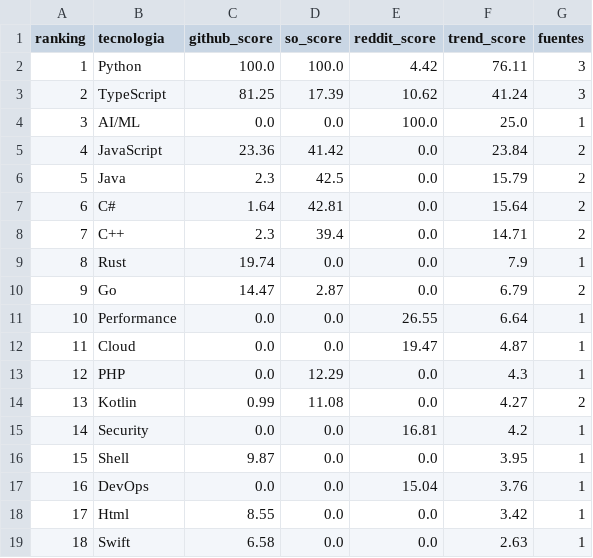
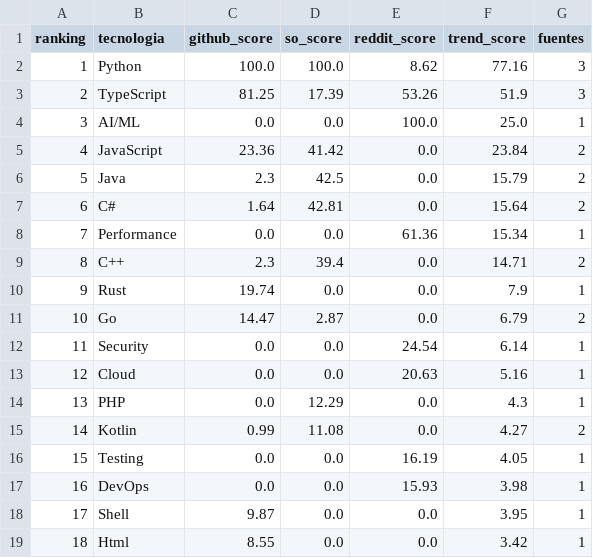
Before and after one commit to Sam-24-dev/Technology-trend-analysis-platform, a CSV file: datos/trend_score.csv, drawn as a sheet; only a part is shown; the diff covers the shown part only.

Commit message:
chore(data): refresh reddit baseline 2026-06-29 (#43)

```diff
--- a/datos/trend_score.csv
+++ b/datos/trend_score.csv
@@ -1,4 +1,4 @@
 ranking,tecnologia,github_score,so_score,reddit_score,trend_score,fuentes
-1,Python,100.0,100.0,4.42,76.11,3
-2,TypeScript,81.25,17.39,10.62,41.24,3
+1,Python,100.0,100.0,8.62,77.16,3
+2,TypeScript,81.25,17.39,53.26,51.9,3
 3,AI/ML,0.0,0.0,100.0,25.0,1
@@ -7,13 +7,13 @@ ranking,tecnologia,github_score,so_score,reddit_score,trend_score,fuentes
 6,C#,1.64,42.81,0.0,15.64,2
-7,C++,2.3,39.4,0.0,14.71,2
-8,Rust,19.74,0.0,0.0,7.9,1
-9,Go,14.47,2.87,0.0,6.79,2
-10,Performance,0.0,0.0,26.55,6.64,1
-11,Cloud,0.0,0.0,19.47,4.87,1
-12,PHP,0.0,12.29,0.0,4.3,1
-13,Kotlin,0.99,11.08,0.0,4.27,2
-14,Security,0.0,0.0,16.81,4.2,1
-15,Shell,9.87,0.0,0.0,3.95,1
-16,DevOps,0.0,0.0,15.04,3.76,1
-17,Html,8.55,0.0,0.0,3.42,1
-18,Swift,6.58,0.0,0.0,2.63,1
+7,Performance,0.0,0.0,61.36,15.34,1
+8,C++,2.3,39.4,0.0,14.71,2
+9,Rust,19.74,0.0,0.0,7.9,1
+10,Go,14.47,2.87,0.0,6.79,2
+11,Security,0.0,0.0,24.54,6.14,1
+12,Cloud,0.0,0.0,20.63,5.16,1
+13,PHP,0.0,12.29,0.0,4.3,1
+14,Kotlin,0.99,11.08,0.0,4.27,2
+15,Testing,0.0,0.0,16.19,4.05,1
+16,DevOps,0.0,0.0,15.93,3.98,1
+17,Shell,9.87,0.0,0.0,3.95,1
+18,Html,8.55,0.0,0.0,3.42,1
```
Also changed, not shown: 10 edited cells elsewhere in this file, datos/interseccion_github_reddit.csv, frontend/assets/data/interseccion_github_reddit.csv, 12 other files.
